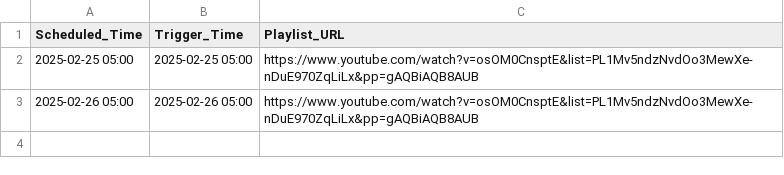
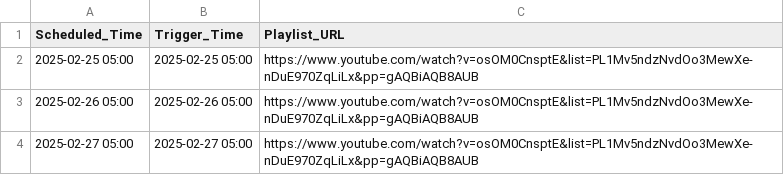
Before and after one commit to Sukanth-Original/ORGNL_Laboratory, a CSV file: dist/alarm_logs.csv, drawn as a sheet.

Commit message:
Alarm log update 2025-02-27 05:00:00

```diff
--- a/dist/alarm_logs.csv
+++ b/dist/alarm_logs.csv
@@ -3 +3,2 @@ Scheduled_Time,Trigger_Time,Playlist_URL
 2025-02-26 05:00,2025-02-26 05:00,https://www.youtube.com/watch?v=osOM0CnsptE&list=PL1Mv5ndzNvdOo3MewXe-nDuE970ZqLiLx&pp=gAQBiAQB8AUB
+2025-02-27 05:00,2025-02-27 05:00,https://www.youtube.com/watch?v=osOM0CnsptE&list=PL1Mv5ndzNvdOo3MewXe-nDuE970ZqLiLx&pp=gAQBiAQB8AUB
```
